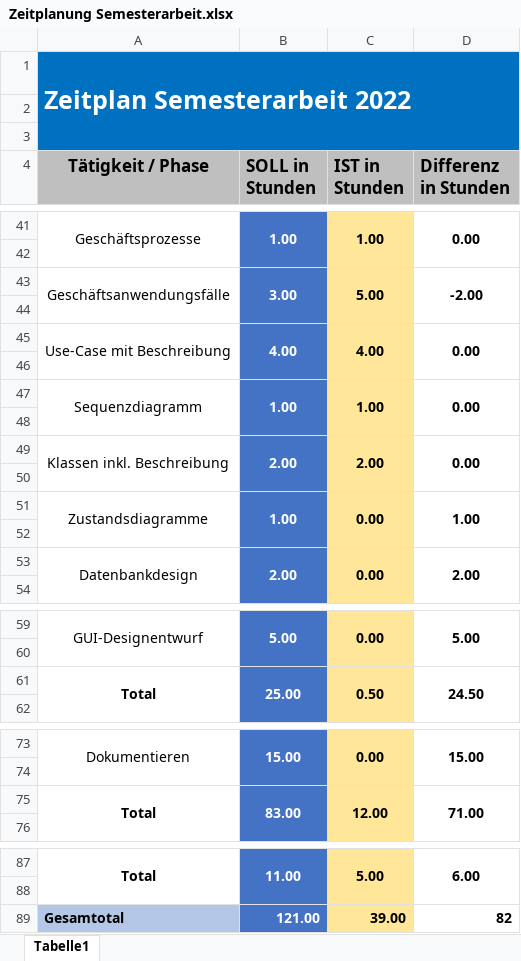
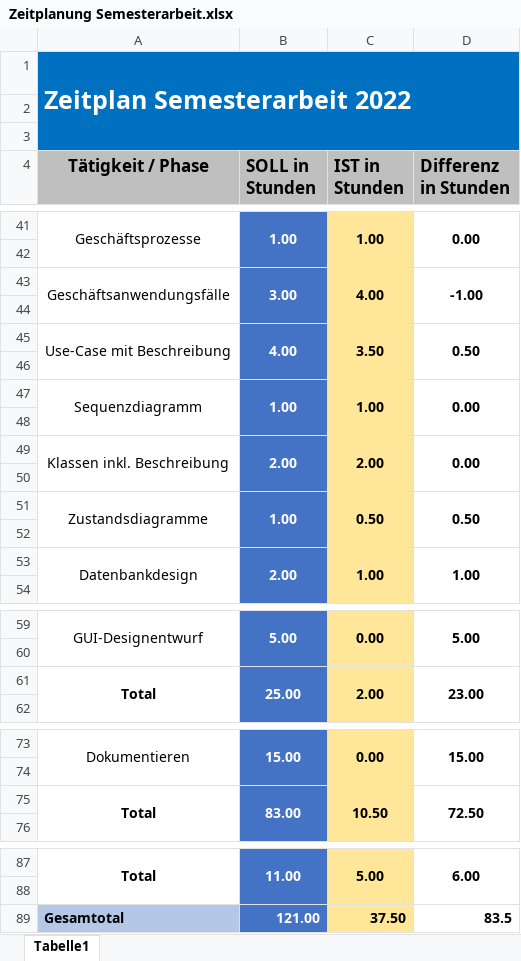
Before and after one commit to sirtheta/ImmoGlobal_Semesterarbeit, an Excel workbook: Zeitplanung Semesterarbeit.xlsx, sheet Tabelle1, drawn as a sheet; only a part is shown, gaps mark what is left out; values as stored, in another font and other column widths than the file's, no borders; conditional formats not drawn; the diff names each change by its address in the sheet, - before the commit and + after, or states it on an @@ line.

```diff
--- a/Zeitplanung Semesterarbeit.xlsx (sheet Tabelle1)
+++ b/Zeitplanung Semesterarbeit.xlsx (sheet Tabelle1)
-C43 (IST in Stunden): 5.00
+C43 (IST in Stunden): 4.00
-D43 (Differenz in Stunden): -2.00
+D43 (Differenz in Stunden): -1.00
-C45 (IST in Stunden): 4.00
+C45 (IST in Stunden): 3.50
-D45 (Differenz in Stunden): 0.00
+D45 (Differenz in Stunden): 0.50
-C51 (IST in Stunden): 0.00
+C51 (IST in Stunden): 0.50
-D51 (Differenz in Stunden): 1.00
+D51 (Differenz in Stunden): 0.50
-C53 (IST in Stunden): 0.00
+C53 (IST in Stunden): 1.00
-D53 (Differenz in Stunden): 2.00
+D53 (Differenz in Stunden): 1.00
-C61 (IST in Stunden): 0.50
+C61 (IST in Stunden): 2.00
-D61 (Differenz in Stunden): 24.50
+D61 (Differenz in Stunden): 23.00
-C75 (IST in Stunden): 12.00
+C75 (IST in Stunden): 10.50
-D75 (Differenz in Stunden): 71.00
+D75 (Differenz in Stunden): 72.50
-C89 (IST in Stunden): 39.00
+C89 (IST in Stunden): 37.50
-D89 (Differenz in Stunden): 82
+D89 (Differenz in Stunden): 83.5
```
Also changed, not shown: 11 other files.
